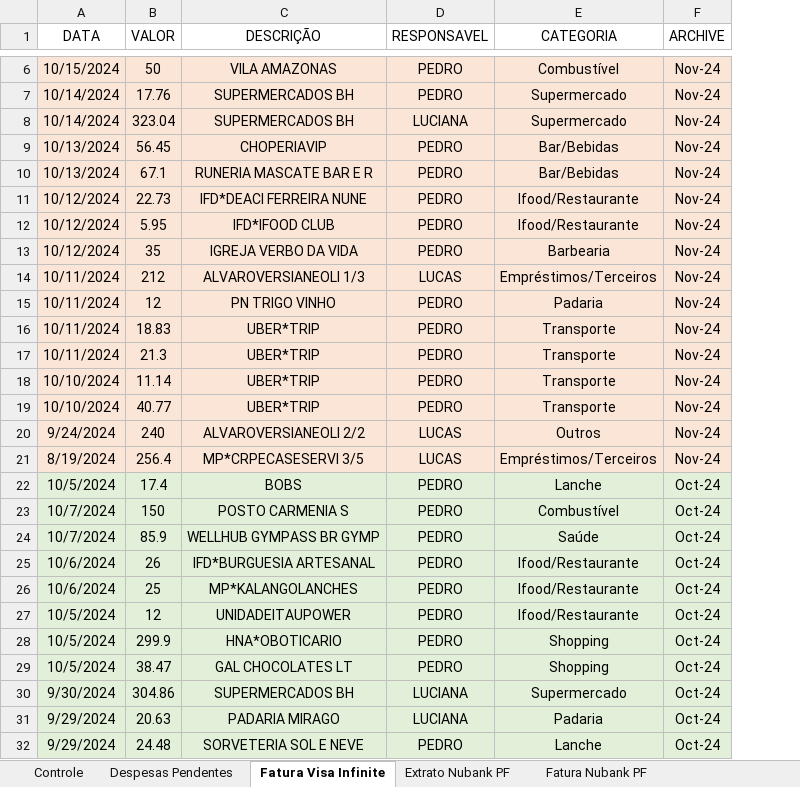
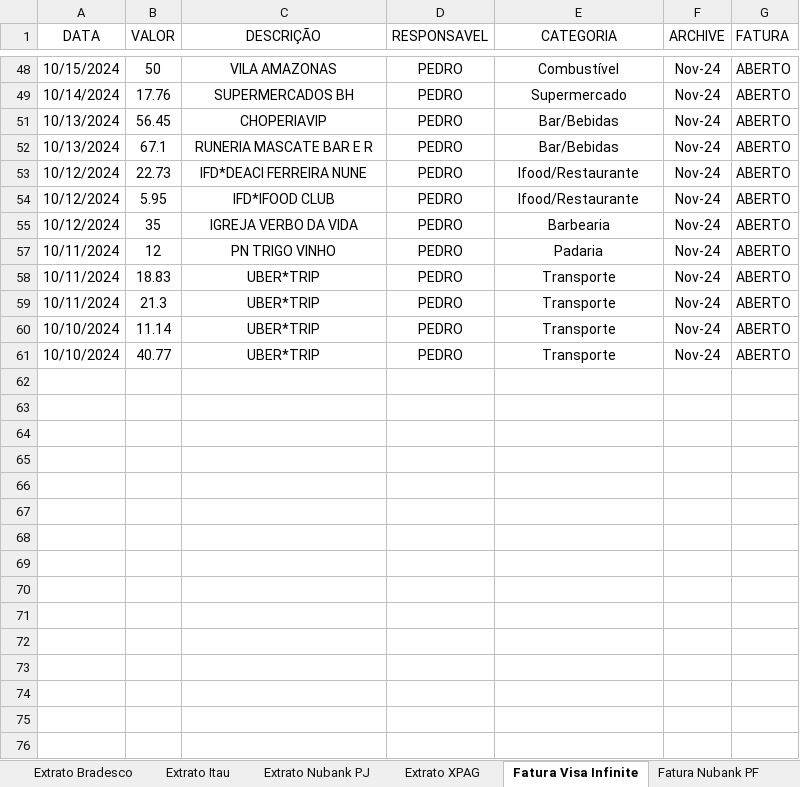
Before and after one commit to pedrokabh/GestaoContas, an Excel workbook: Account Management.xlsx, sheet Fatura Visa Infinite, drawn as a sheet; only a part is shown, gaps mark what is left out; values as stored, in another font and other column widths than the file's, no borders; removed rows and columns are numbered as before the commit, all else as after; the diff covers the shown part only; the diff names each change by its address in the sheet, - before the commit and + after, or states it on an @@ line.

```diff
--- a/Account Management.xlsx (sheet Fatura Visa Infinite)
+++ b/Account Management.xlsx (sheet Fatura Visa Infinite)
+column G (FATURA), rows 48-61: all ABERTO
-A48:F49 fill: #FBE5D6
+A48:F49 fill: none
-row 8: 10/14/2024 | 323.04 | SUPERMERCADOS BH | LUCIANA | Supermercado | Nov-24
-A51:F55 fill: #FBE5D6
+A51:F55 fill: none
-row 14: 10/11/2024 | 212 | ALVAROVERSIANEOLI 1/3 | LUCAS | Empréstimos/Terceiros | Nov-24
-A57:F61 fill: #FBE5D6
+A57:F61 fill: none
-row 20: 9/24/2024 | 240 | ALVAROVERSIANEOLI 2/2 | LUCAS | Outros | Nov-24
-row 21: 8/19/2024 | 256.4 | MP*CRPECASESERVI 3/5 | LUCAS | Empréstimos/Terceiros | Nov-24
-row 22: 10/5/2024 | 17.4 | BOBS | PEDRO | Lanche | Oct-24
-row 23: 10/7/2024 | 150 | POSTO CARMENIA S | PEDRO | Combustível | Oct-24
-row 24: 10/7/2024 | 85.9 | WELLHUB GYMPASS BR GYMP | PEDRO | Saúde | Oct-24
-row 25: 10/6/2024 | 26 | IFD*BURGUESIA ARTESANAL | PEDRO | Ifood/Restaurante | Oct-24
-row 26: 10/6/2024 | 25 | MP*KALANGOLANCHES | PEDRO | Ifood/Restaurante | Oct-24
-row 27: 10/5/2024 | 12 | UNIDADEITAUPOWER | PEDRO | Ifood/Restaurante | Oct-24
-row 28: 10/5/2024 | 299.9 | HNA*OBOTICARIO | PEDRO | Shopping | Oct-24
-row 29: 10/5/2024 | 38.47 | GAL CHOCOLATES LT | PEDRO | Shopping | Oct-24
-row 30: 9/30/2024 | 304.86 | SUPERMERCADOS BH | LUCIANA | Supermercado | Oct-24
-row 31: 9/29/2024 | 20.63 | PADARIA MIRAGO | LUCIANA | Padaria | Oct-24
-row 32: 9/29/2024 | 24.48 | SORVETERIA SOL E NEVE | PEDRO | Lanche | Oct-24
```
Also changed, not shown: 41 added rows and 224 removed rows elsewhere in this sheet, sheet Extrato Nubank PF, sheet Despesas Pendentes, sheet Atualização, sheet Fatura Nubank PF, sheet Extrato Itau, sheet Abatimento em Dívidas, other sheet tabs, hidden cells, 2 other files.
